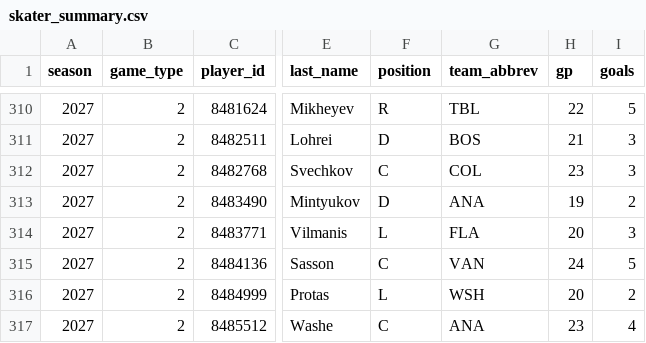
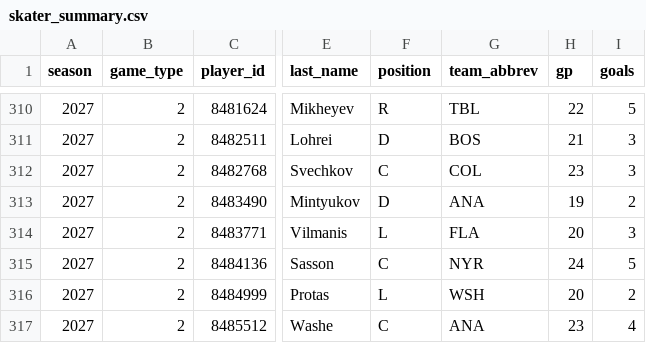
Before and after one commit to Crice1620/NHL_sim, a CSV file: data/edge/2026-27/skater_summary.csv, drawn as a sheet; only a part is shown, gaps mark what is left out; the diff names each change by its address in the sheet, - before the commit and + after, or states it on an @@ line.

Commit message:
update skater_summary.csv — 2026-11-21 16:04 UTC

```diff
--- a/data/edge/2026-27/skater_summary.csv
+++ b/data/edge/2026-27/skater_summary.csv
-G315 (team_abbrev): VAN
+G315 (team_abbrev): NYR
```
